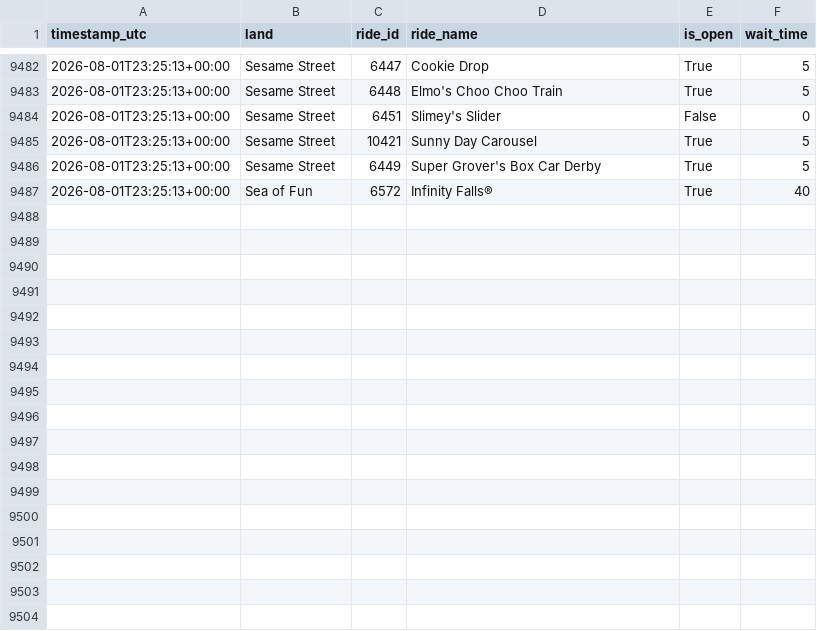
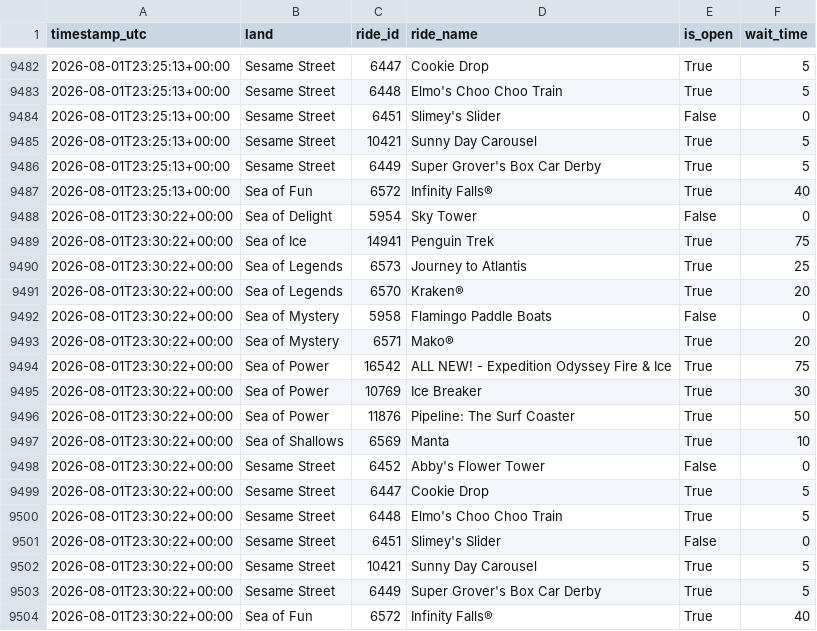
Before and after one commit to GustavoLuza/rideradar-queue-data, a CSV file: data/21.csv, drawn as a sheet; only a part is shown, gaps mark what is left out; the diff names each change by its address in the sheet, - before the commit and + after, or states it on an @@ line.

```diff
--- a/data/21.csv
+++ b/data/21.csv
+row 9488: 2026-08-01T23:30:22+00:00 | Sea of Delight | 5954 | Sky Tower | False | 0
+row 9489: 2026-08-01T23:30:22+00:00 | Sea of Ice | 14941 | Penguin Trek | True | 75
+row 9490: 2026-08-01T23:30:22+00:00 | Sea of Legends | 6573 | Journey to Atlantis | True | 25
+row 9491: 2026-08-01T23:30:22+00:00 | Sea of Legends | 6570 | Kraken® | True | 20
+row 9492: 2026-08-01T23:30:22+00:00 | Sea of Mystery | 5958 | Flamingo Paddle Boats | False | 0
+row 9493: 2026-08-01T23:30:22+00:00 | Sea of Mystery | 6571 | Mako® | True | 20
+row 9494: 2026-08-01T23:30:22+00:00 | Sea of Power | 16542 | ALL NEW! - Expedition Odyssey Fire & Ice | True | 75
+row 9495: 2026-08-01T23:30:22+00:00 | Sea of Power | 10769 | Ice Breaker | True | 30
+row 9496: 2026-08-01T23:30:22+00:00 | Sea of Power | 11876 | Pipeline: The Surf Coaster | True | 50
+row 9497: 2026-08-01T23:30:22+00:00 | Sea of Shallows | 6569 | Manta | True | 10
+row 9498: 2026-08-01T23:30:22+00:00 | Sesame Street | 6452 | Abby's Flower Tower | False | 0
+row 9499: 2026-08-01T23:30:22+00:00 | Sesame Street | 6447 | Cookie Drop | True | 5
+row 9500: 2026-08-01T23:30:22+00:00 | Sesame Street | 6448 | Elmo's Choo Choo Train | True | 5
+row 9501: 2026-08-01T23:30:22+00:00 | Sesame Street | 6451 | Slimey's Slider | False | 0
+row 9502: 2026-08-01T23:30:22+00:00 | Sesame Street | 10421 | Sunny Day Carousel | True | 5
+row 9503: 2026-08-01T23:30:22+00:00 | Sesame Street | 6449 | Super Grover's Box Car Derby | True | 5
+row 9504: 2026-08-01T23:30:22+00:00 | Sea of Fun | 6572 | Infinity Falls® | True | 40
```
Also changed, not shown: data/24.csv, data/334.csv, 6 other files.
